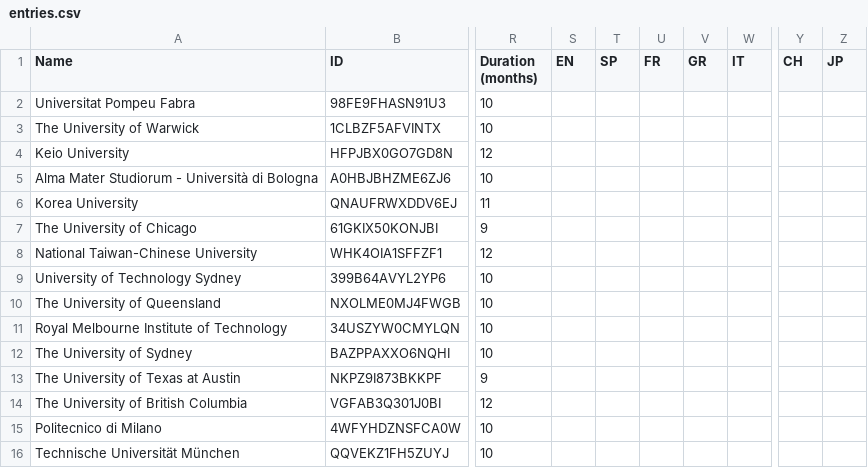
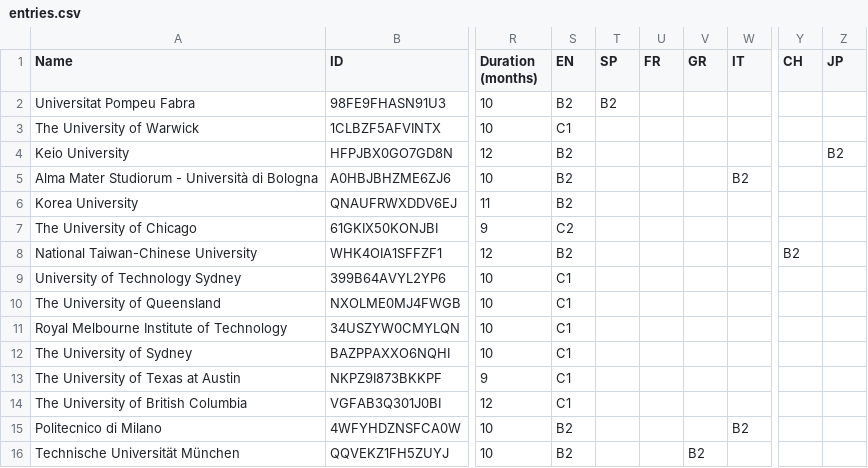
Before and after one commit to marcserranos/TCB-mobility-project, a CSV file: data/entries.csv, drawn as a sheet; only a part is shown, gaps mark what is left out; the diff names each change by its address in the sheet, - before the commit and + after, or states it on an @@ line.

```diff
--- a/data/entries.csv
+++ b/data/entries.csv
-S2 (EN): (empty)
+S2 (EN): B2
-T2 (SP): (empty)
+T2 (SP): B2
-S3 (EN): (empty)
+S3 (EN): C1
-S4:S6 (EN): (empty)
+S4:S6 (EN): B2
-Z4 (JP): (empty)
+Z4 (JP): B2
-W5 (IT): (empty)
+W5 (IT): B2
-S7 (EN): (empty)
+S7 (EN): C2
-S8 (EN): (empty)
+S8 (EN): B2
-Y8 (CH): (empty)
+Y8 (CH): B2
-S9:S14 (EN): (empty)
+S9:S14 (EN): C1
-S15:S16 (EN): (empty)
+S15:S16 (EN): B2
-W15 (IT): (empty)
+W15 (IT): B2
-V16 (GR): (empty)
+V16 (GR): B2
```
Also changed, not shown: 1 other file.
